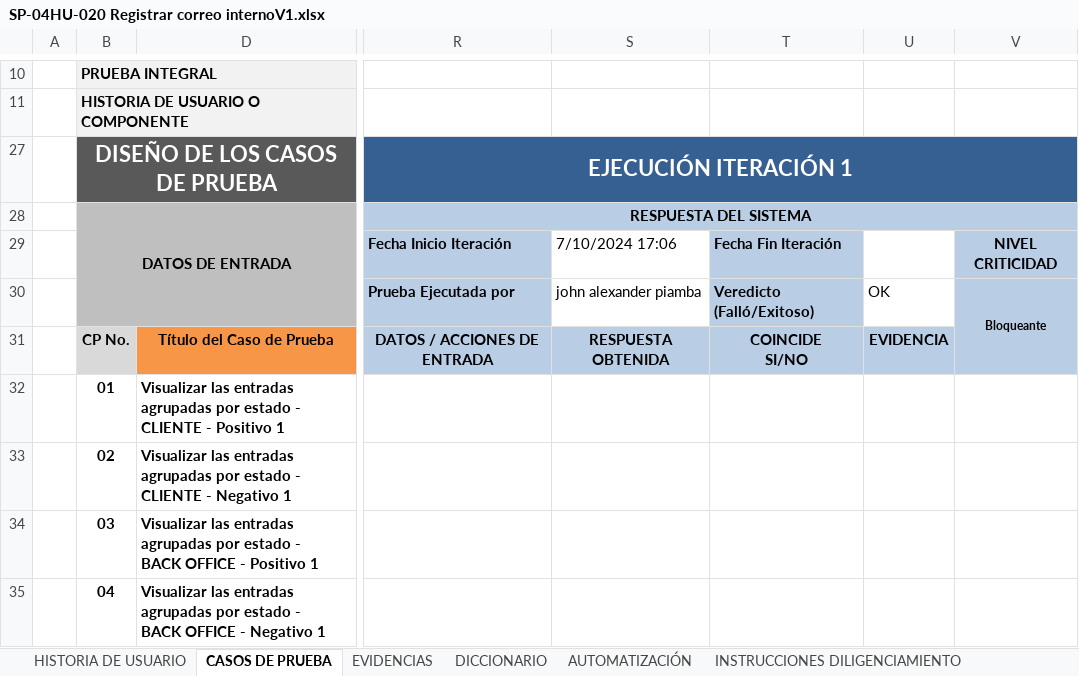
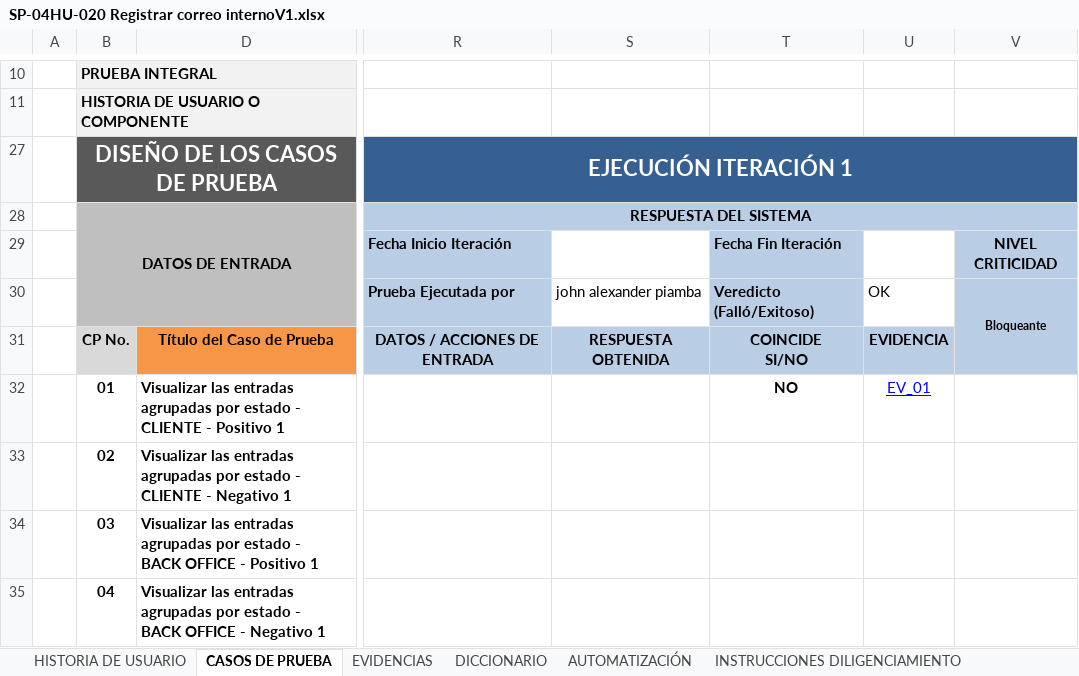
Before and after one commit to DavidCalleDaza/Generate-CP-IA, an Excel workbook: Archivos_xpo/CP HUs/SP-04HU-020 Registrar correo internoV1.xlsx, sheet CASOS DE PRUEBA, drawn as a sheet; only a part is shown, gaps mark what is left out; values as stored, in another font and other column widths than the file's, no borders; charts and pictures and conditional formats not drawn; the diff names each change by its address in the sheet, - before the commit and + after, or states it on an @@ line.

```diff
--- a/Archivos_xpo/CP HUs/SP-04HU-020 Registrar correo internoV1.xlsx (sheet CASOS DE PRUEBA)
+++ b/Archivos_xpo/CP HUs/SP-04HU-020 Registrar correo internoV1.xlsx (sheet CASOS DE PRUEBA)
-S29: 7/10/2024 17:06
+S29: (empty)
-T32: (empty)
+T32: NO
-U32: (empty)
+U32: EV_01
```
Also changed, not shown: sheet CONTROL DE VERSIONES, charts or pictures, 5 other files.
